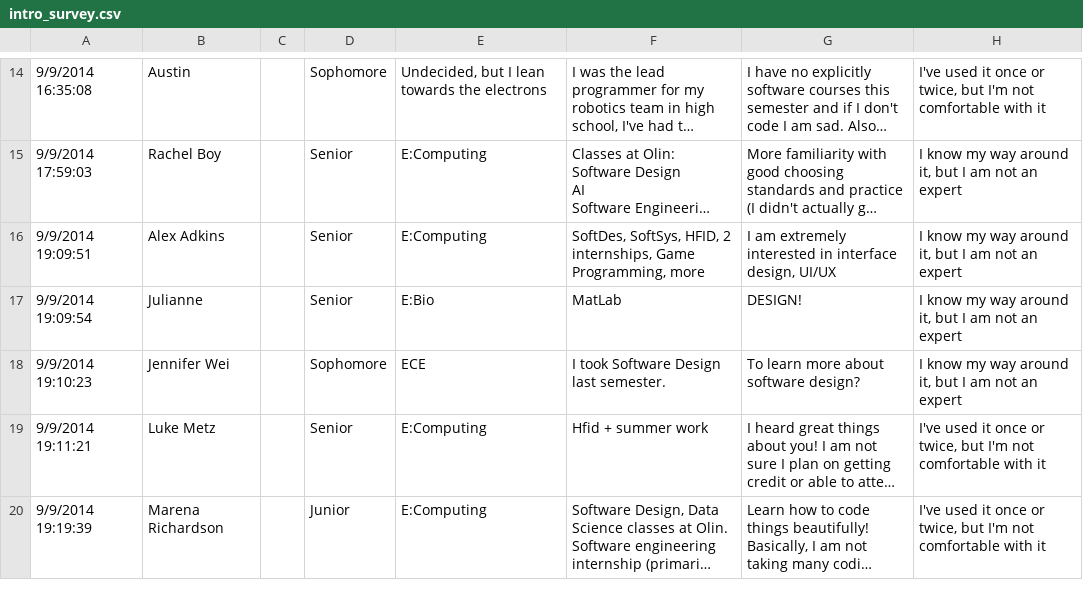
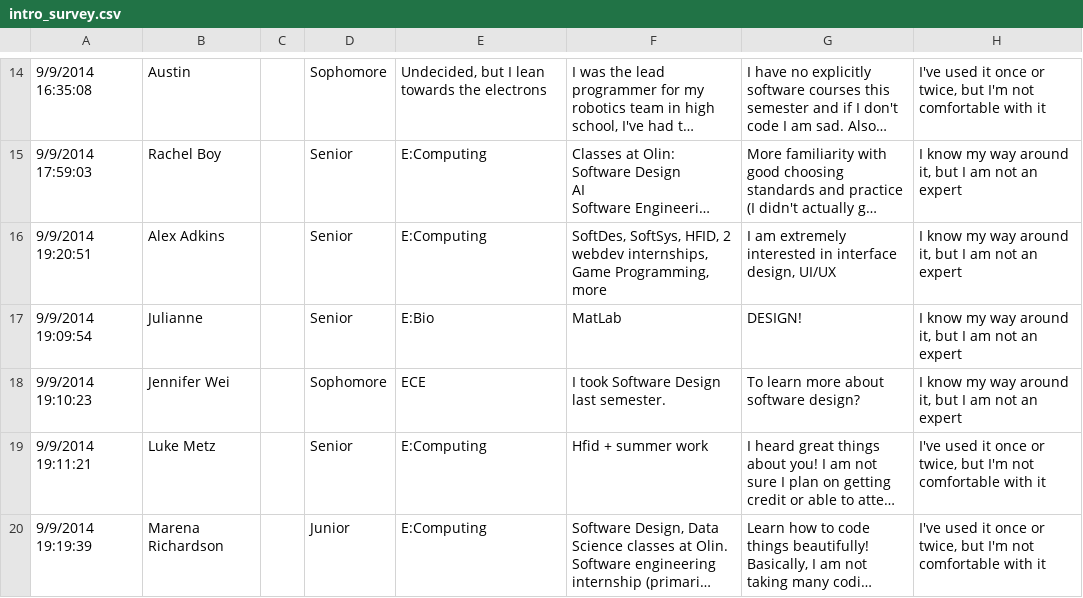
Before and after one commit to bsalinas/FiveMoreTopics, a CSV file: files/week1/intro_survey.csv, drawn as a sheet; only a part is shown, gaps mark what is left out; long unchanged cells end in …; the diff covers the shown part only; the diff names each change by its address in the sheet, - before the commit and + after, or states it on an @@ line.

Commit message:
New survey results

```diff
--- a/files/week1/intro_survey.csv
+++ b/files/week1/intro_survey.csv
-A16: 9/9/2014 19:09:51
+A16: 9/9/2014 19:20:51
-F16: …HFID, 2 internships, Game…
+F16: …HFID, 2 webdev internships, Game…
```
Also changed, not shown: 2 added rows elsewhere in this file.
